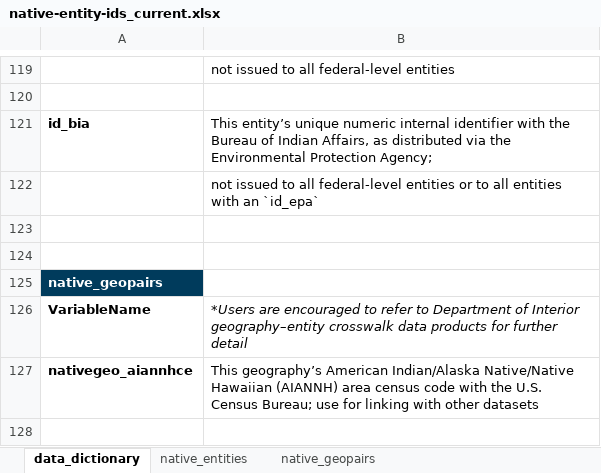
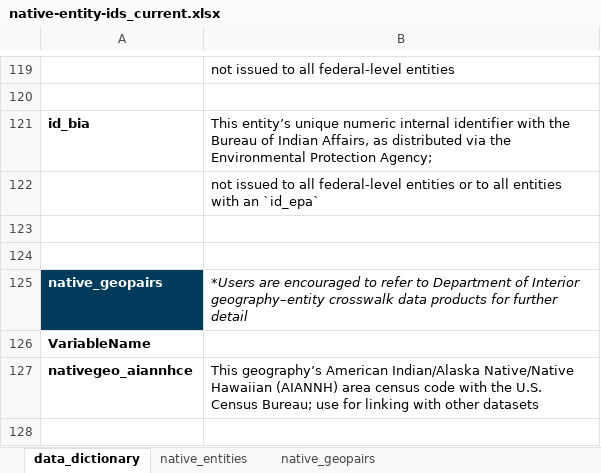
Before and after one commit to frb-mpls-cde/native-entity-connector-crosswalk, an Excel workbook: data/native-entity-ids_current.xlsx, sheet data_dictionary, drawn as a sheet; only a part is shown, gaps mark what is left out; values as stored, in another font and other column widths than the file's, no borders; the diff names each change by its address in the sheet, - before the commit and + after, or states it on an @@ line.

Commit message:
Adjust link

```diff
--- a/data/native-entity-ids_current.xlsx (sheet data_dictionary)
+++ b/data/native-entity-ids_current.xlsx (sheet data_dictionary)
-B125: (empty)
+B125: *Users are encouraged to refer to Department of Interior geography–entity crosswalk data products for further detail
-B126: *Users are encouraged to refer to Department of Interior geography–entity crosswalk data products for further detail
+B126: (empty)
```
